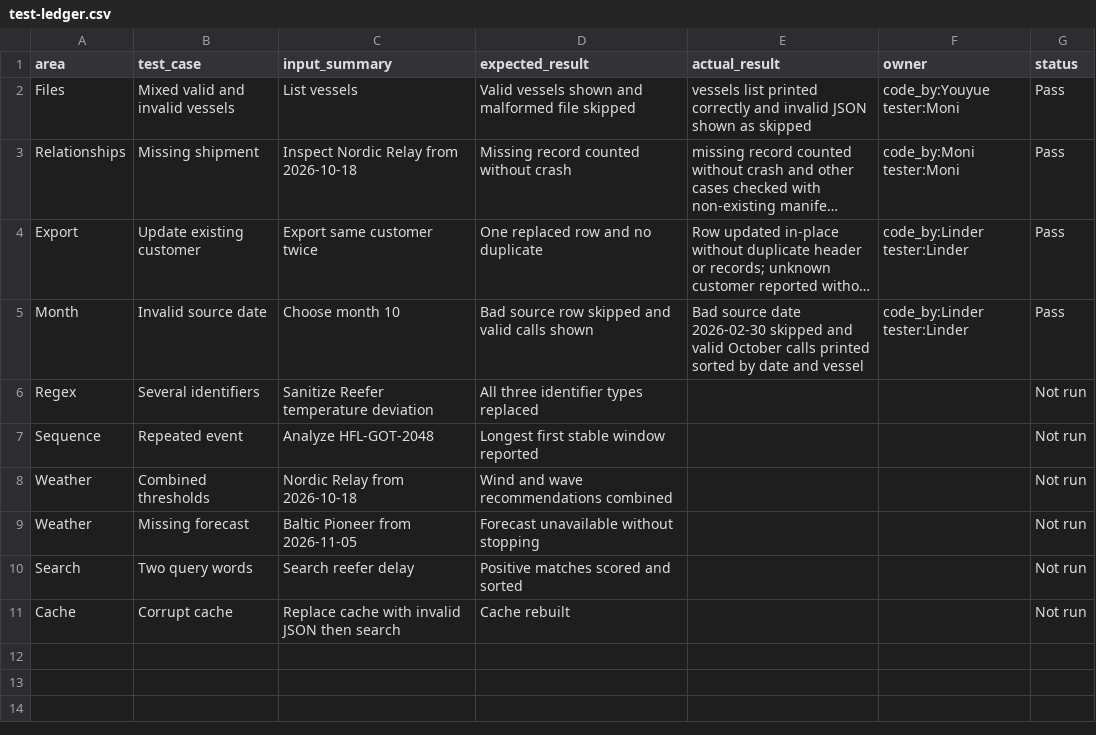
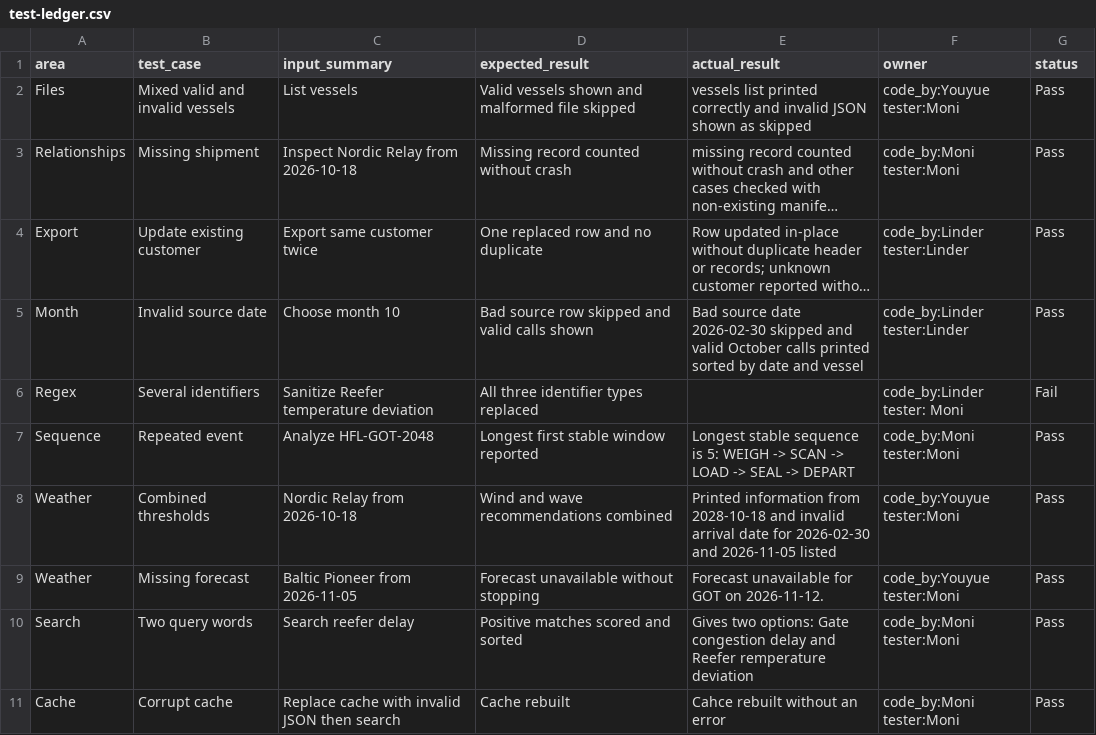
Before and after one commit to lindersem/Assignment-2, a CSV file: test-ledger.csv, drawn as a sheet; long unchanged cells end in …; the diff names each change by its address in the sheet, - before the commit and + after, or states it on an @@ line.

Commit message:
Moni - readme, text-ledger updates

```diff
--- a/test-ledger.csv
+++ b/test-ledger.csv
-F6 (owner): (empty)
+F6 (owner): code_by:Linder tester: Moni
-G6 (status): Not run
+G6 (status): Fail
-E7 (actual_result): (empty)
+E7 (actual_result): Longest stable sequence is 5: WEIGH -> SCAN -> LOAD -> SEAL -> DEPART
-F7 (owner): (empty)
+F7 (owner): code_by:Moni tester:Moni
-G7:G11 (status): Not run
+G7:G11 (status): Pass
-E8 (actual_result): (empty)
+E8 (actual_result): Printed information from 2028-10-18 and invalid arrival date for 2026-02-30 and 2026-11-05 listed
-F8:F9 (owner): (empty)
+F8:F9 (owner): code_by:Youyue tester:Moni
-E9 (actual_result): (empty)
+E9 (actual_result): Forecast unavailable for GOT on 2026-11-12.
-E10 (actual_result): (empty)
+E10 (actual_result): Gives two options: Gate congestion delay and Reefer remperature deviation
-F10:F11 (owner): (empty)
+F10:F11 (owner): code_by:Moni tester:Moni
-E11 (actual_result): (empty)
+E11 (actual_result): Cahce rebuilt without an error
```
Also changed, not shown: 2 other files.
